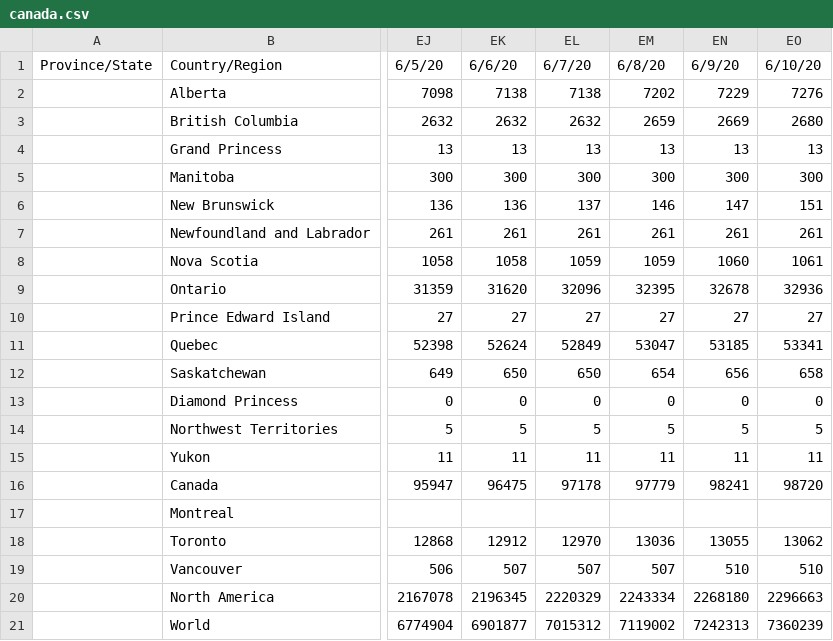
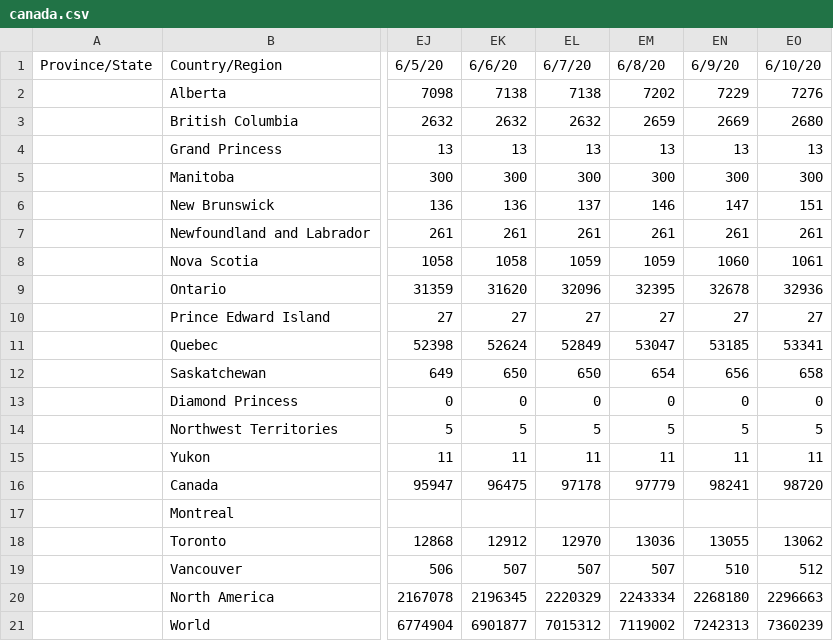
Before and after one commit to gerardbriscoe/corona, a CSV file: data/canada.csv, drawn as a sheet; only a part is shown, gaps mark what is left out; the diff names each change by its address in the sheet, - before the commit and + after, or states it on an @@ line.

```diff
--- a/data/canada.csv
+++ b/data/canada.csv
-EO19: 510
+EO19: 512
```
Also changed, not shown: data/allCities.csv, data/zall.csv.
